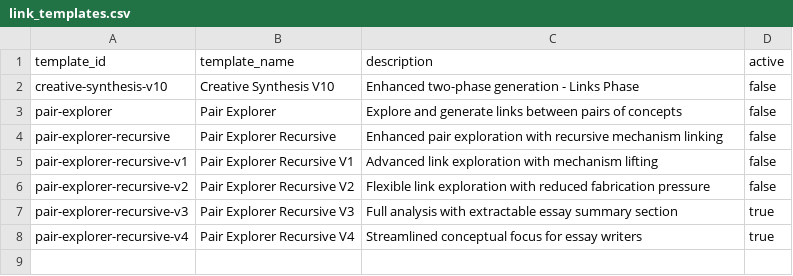
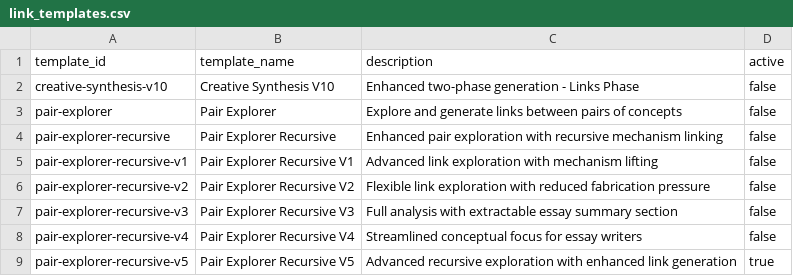
Before and after one commit to zby/DayDreamingDayDreaming, a CSV file: data/1_raw/link_templates.csv, drawn as a sheet.

Commit message:
evolving simpler link generator towards innovation

```diff
--- a/data/1_raw/link_templates.csv
+++ b/data/1_raw/link_templates.csv
@@ -6,3 +6,4 @@ pair-explorer-recursive-v1,Pair Explorer Recursive V1,Advanced link exploration
 pair-explorer-recursive-v2,Pair Explorer Recursive V2,Flexible link exploration with reduced fabrication pressure,false
-pair-explorer-recursive-v3,Pair Explorer Recursive V3,Full analysis with extractable essay summary section,true
-pair-explorer-recursive-v4,Pair Explorer Recursive V4,Streamlined conceptual focus for essay writers,true
+pair-explorer-recursive-v3,Pair Explorer Recursive V3,Full analysis with extractable essay summary section,false
+pair-explorer-recursive-v4,Pair Explorer Recursive V4,Streamlined conceptual focus for essay writers,false
+pair-explorer-recursive-v5,Pair Explorer Recursive V5,Advanced recursive exploration with enhanced link generation,true
```
Also changed, not shown: 1 other file.
